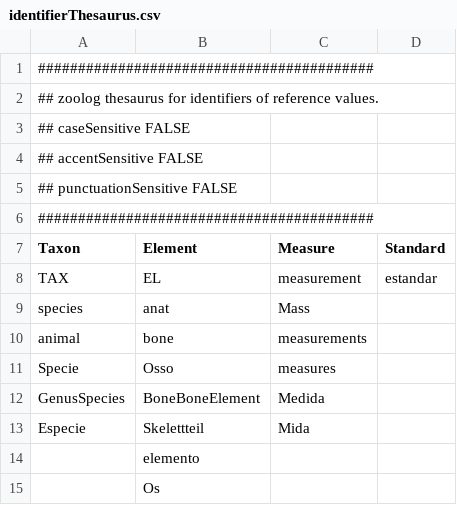
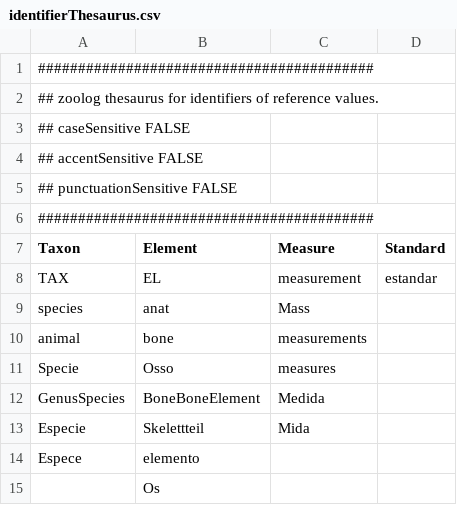
Before and after one commit to josempozo/zoolog, a CSV file: inst/extdata/identifierThesaurus.csv, drawn as a sheet.

Commit message:
Added one entry for taxon in identifierThesaurus.

```diff
--- a/inst/extdata/identifierThesaurus.csv
+++ b/inst/extdata/identifierThesaurus.csv
@@ -13,3 +13,3 @@ GenusSpecies;BoneBoneElement;Medida;
 Especie;Skelettteil;Mida;
-;elemento;;
+Espece;elemento;;
 ;Os;;
```
Also changed, not shown: 3 other files.
